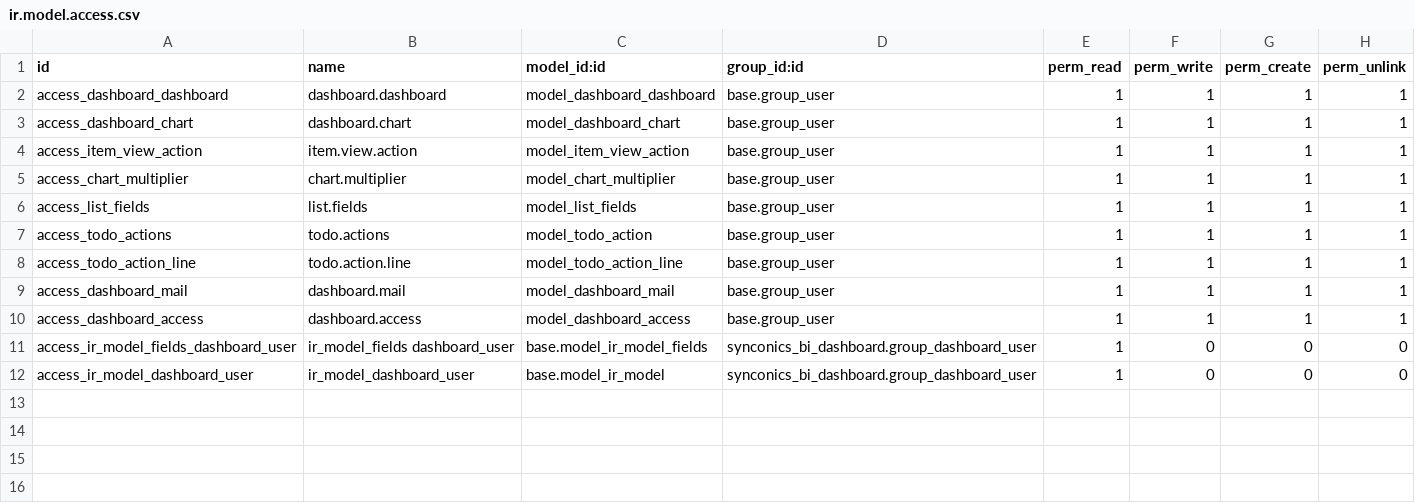
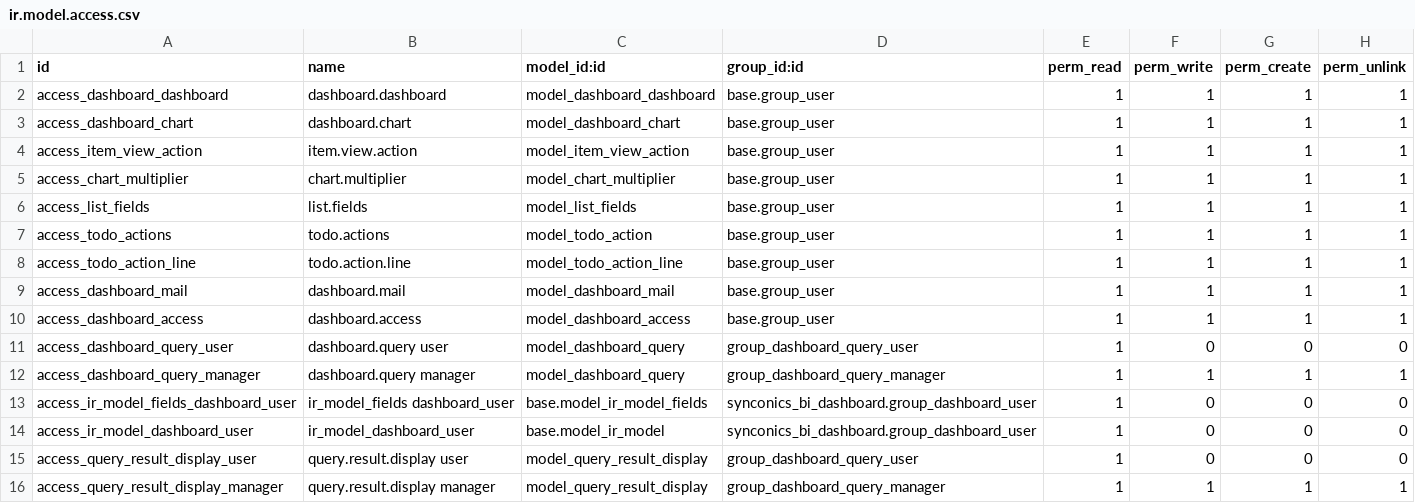
Before and after one commit to biztinct/health, a CSV file: addons/synconics_bi_dashboard/security/ir.model.access.csv, drawn as a sheet.

```diff
--- a/addons/synconics_bi_dashboard/security/ir.model.access.csv
+++ b/addons/synconics_bi_dashboard/security/ir.model.access.csv
@@ -10,3 +10,7 @@ access_dashboard_mail,dashboard.mail,model_dashboard_mail,base.group_user,1,1,1,
 access_dashboard_access,dashboard.access,model_dashboard_access,base.group_user,1,1,1,1
+access_dashboard_query_user,dashboard.query user,model_dashboard_query,group_dashboard_query_user,1,0,0,0
+access_dashboard_query_manager,dashboard.query manager,model_dashboard_query,group_dashboard_query_manager,1,1,1,1
 access_ir_model_fields_dashboard_user,ir_model_fields dashboard_user,base.model_ir_model_fields,synconics_bi_dashboard.group_dashboard_user,1,0,0,0
 access_ir_model_dashboard_user,ir_model_dashboard_user,base.model_ir_model,synconics_bi_dashboard.group_dashboard_user,1,0,0,0
+access_query_result_display_user,query.result.display user,model_query_result_display,group_dashboard_query_user,1,0,0,0
+access_query_result_display_manager,query.result.display manager,model_query_result_display,group_dashboard_query_manager,1,1,1,1
```
Also changed, not shown: 11 other files.
